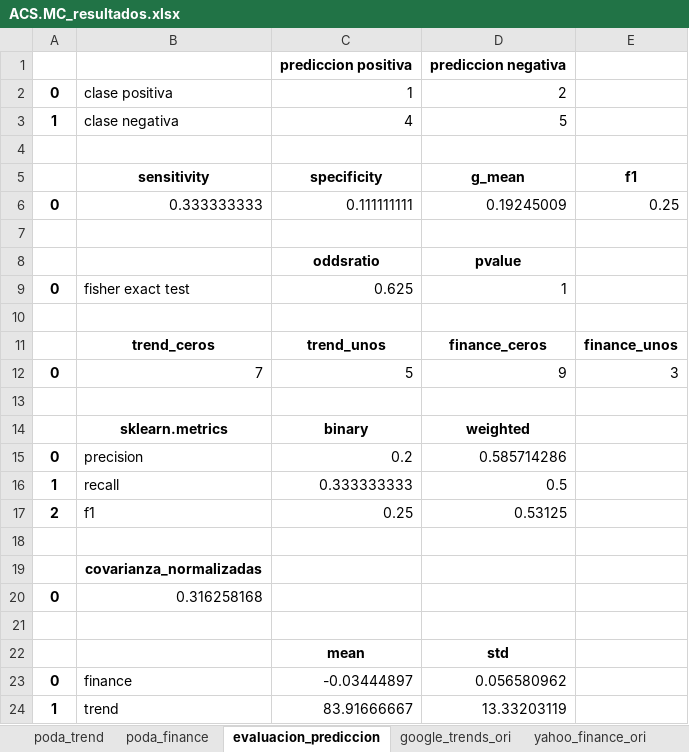
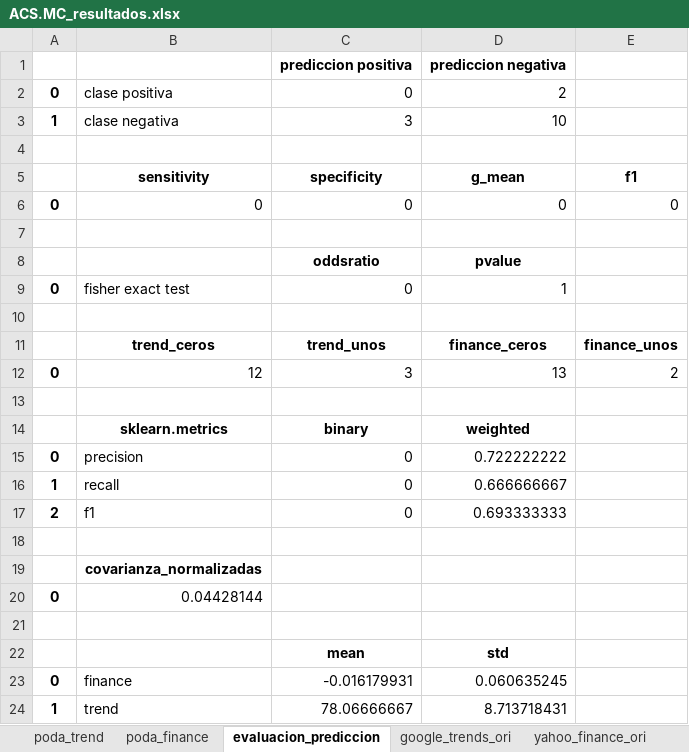
Before and after one commit to axxa/uc3m-stockVolatilityPredictionGtrends, an Excel workbook: python/result_data/ACS.MC_resultados.xlsx, sheet evaluacion_prediccion, drawn as a sheet; values as stored, in another font and other column widths than the file's, no borders; removed rows and columns are numbered as before the commit, all else as after; the diff names each change by its address in the sheet, - before the commit and + after, or states it on an @@ line.

```diff
--- a/python/result_data/ACS.MC_resultados.xlsx (sheet evaluacion_prediccion)
+++ b/python/result_data/ACS.MC_resultados.xlsx (sheet evaluacion_prediccion)
-C2: 1
+C2: 0
-C3: 4
+C3: 3
-D3: 5
+D3: 10
-row 6: 0 | 0.333333333 | 0.111111111 | 0.19245009 | 0.25
+row 6: 0 | 0 | 0 | 0 | 0
-C9: 0.625
+C9: 0
-row 12: 0 | 7 | 5 | 9 | 3
+row 12: 0 | 12 | 3 | 13 | 2
-C15: 0.2
+C15: 0
-D15: 0.585714286
+D15: 0.722222222
-C16: 0.333333333
+C16: 0
-D16: 0.5
+D16: 0.666666667
-C17: 0.25
+C17: 0
-D17: 0.53125
+D17: 0.693333333
-B20: 0.316258168
+B20: 0.04428144
-C23: -0.03444897
+C23: -0.016179931
-D23: 0.056580962
+D23: 0.060635245
-C24: 83.91666667
+C24: 78.06666667
-D24: 13.33203119
+D24: 8.713718431
```
Also changed, not shown: sheet poda_finance, sheet poda_trend, sheet google_trends_ori, python/result_data/ACX.MC_resultados.xlsx, python/result_data/AMS.MC_resultados.xlsx, 14 other files.
